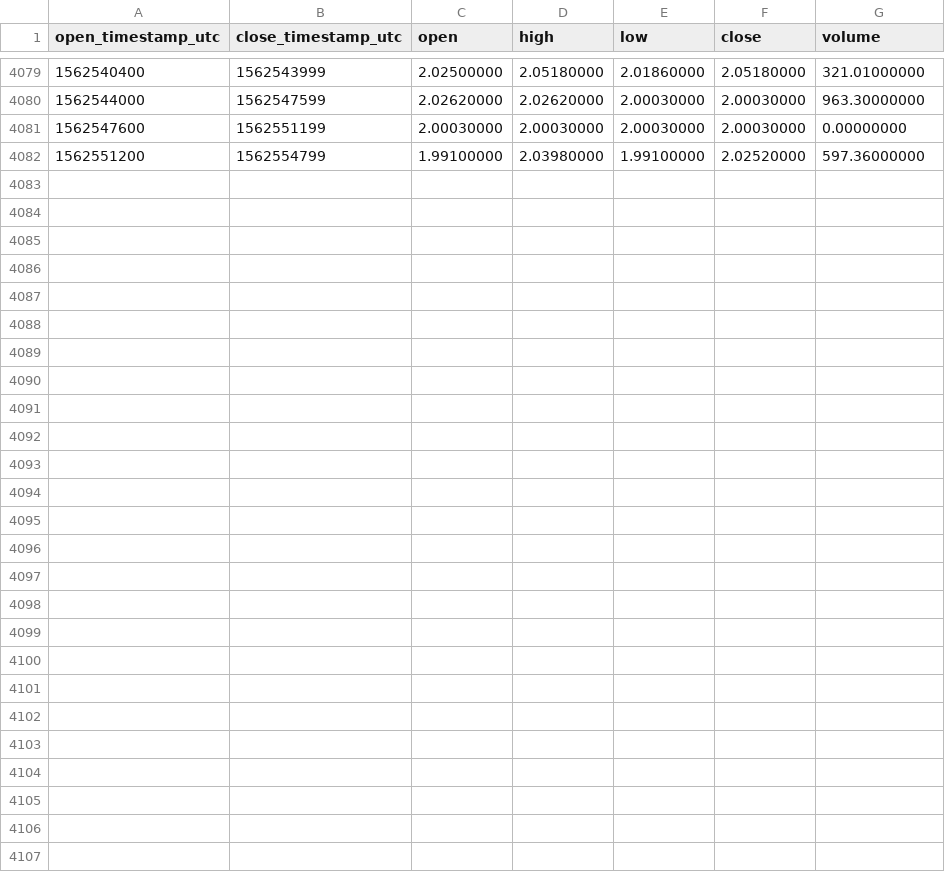
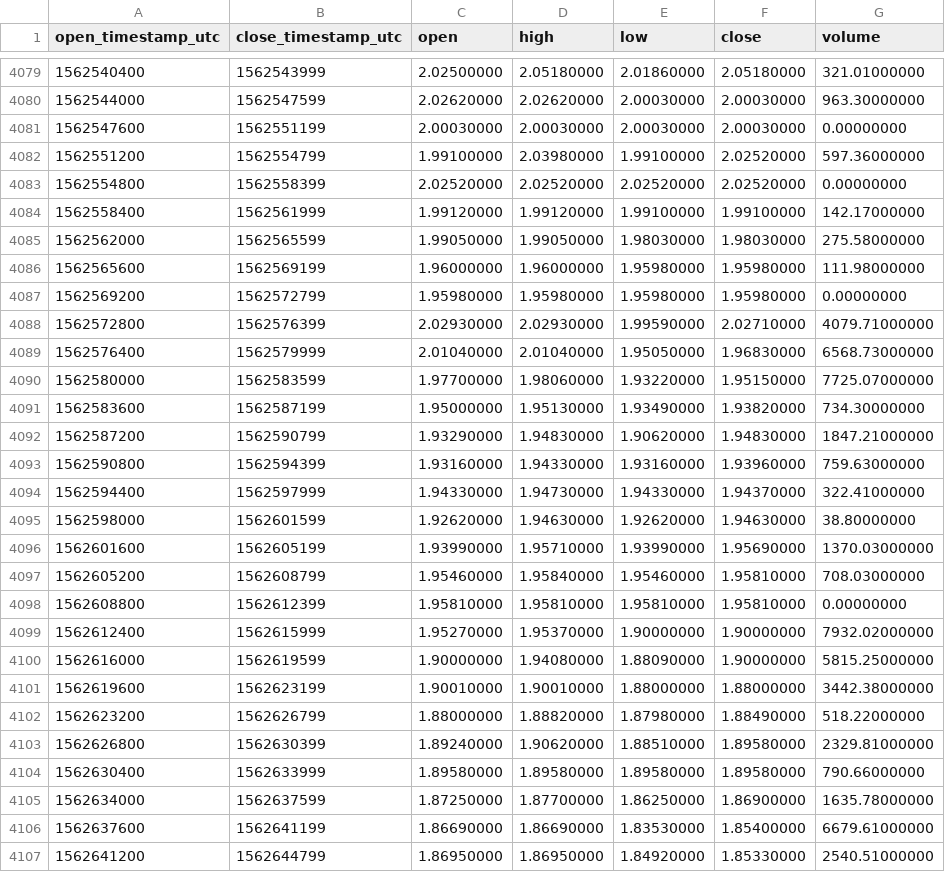
Before and after one commit to cryptobigbro/binance-WAVESTUSD, a CSV file: binance-WAVESTUSD-1h.csv, drawn as a sheet; only a part is shown, gaps mark what is left out; the diff names each change by its address in the sheet, - before the commit and + after, or states it on an @@ line.

Commit message:
Update OHLCV data.

```diff
--- a/binance-WAVESTUSD-1h.csv
+++ b/binance-WAVESTUSD-1h.csv
+row 4083: 1562554800 | 1562558399 | 2.02520000 | 2.02520000 | 2.02520000 | 2.02520000 | 0.00000000
+row 4084: 1562558400 | 1562561999 | 1.99120000 | 1.99120000 | 1.99100000 | 1.99100000 | 142.17000000
+row 4085: 1562562000 | 1562565599 | 1.99050000 | 1.99050000 | 1.98030000 | 1.98030000 | 275.58000000
+row 4086: 1562565600 | 1562569199 | 1.96000000 | 1.96000000 | 1.95980000 | 1.95980000 | 111.98000000
+row 4087: 1562569200 | 1562572799 | 1.95980000 | 1.95980000 | 1.95980000 | 1.95980000 | 0.00000000
+row 4088: 1562572800 | 1562576399 | 2.02930000 | 2.02930000 | 1.99590000 | 2.02710000 | 4079.71000000
+row 4089: 1562576400 | 1562579999 | 2.01040000 | 2.01040000 | 1.95050000 | 1.96830000 | 6568.73000000
+row 4090: 1562580000 | 1562583599 | 1.97700000 | 1.98060000 | 1.93220000 | 1.95150000 | 7725.07000000
+row 4091: 1562583600 | 1562587199 | 1.95000000 | 1.95130000 | 1.93490000 | 1.93820000 | 734.30000000
+row 4092: 1562587200 | 1562590799 | 1.93290000 | 1.94830000 | 1.90620000 | 1.94830000 | 1847.21000000
+row 4093: 1562590800 | 1562594399 | 1.93160000 | 1.94330000 | 1.93160000 | 1.93960000 | 759.63000000
+row 4094: 1562594400 | 1562597999 | 1.94330000 | 1.94730000 | 1.94330000 | 1.94370000 | 322.41000000
+row 4095: 1562598000 | 1562601599 | 1.92620000 | 1.94630000 | 1.92620000 | 1.94630000 | 38.80000000
+row 4096: 1562601600 | 1562605199 | 1.93990000 | 1.95710000 | 1.93990000 | 1.95690000 | 1370.03000000
+row 4097: 1562605200 | 1562608799 | 1.95460000 | 1.95840000 | 1.95460000 | 1.95810000 | 708.03000000
+row 4098: 1562608800 | 1562612399 | 1.95810000 | 1.95810000 | 1.95810000 | 1.95810000 | 0.00000000
+row 4099: 1562612400 | 1562615999 | 1.95270000 | 1.95370000 | 1.90000000 | 1.90000000 | 7932.02000000
+row 4100: 1562616000 | 1562619599 | 1.90000000 | 1.94080000 | 1.88090000 | 1.90000000 | 5815.25000000
+row 4101: 1562619600 | 1562623199 | 1.90010000 | 1.90010000 | 1.88000000 | 1.88000000 | 3442.38000000
+row 4102: 1562623200 | 1562626799 | 1.88000000 | 1.88820000 | 1.87980000 | 1.88490000 | 518.22000000
+row 4103: 1562626800 | 1562630399 | 1.89240000 | 1.90620000 | 1.88510000 | 1.89580000 | 2329.81000000
+row 4104: 1562630400 | 1562633999 | 1.89580000 | 1.89580000 | 1.89580000 | 1.89580000 | 790.66000000
+row 4105: 1562634000 | 1562637599 | 1.87250000 | 1.87700000 | 1.86250000 | 1.86900000 | 1635.78000000
+row 4106: 1562637600 | 1562641199 | 1.86690000 | 1.86690000 | 1.83530000 | 1.85400000 | 6679.61000000
+row 4107: 1562641200 | 1562644799 | 1.86950000 | 1.86950000 | 1.84920000 | 1.85330000 | 2540.51000000
```
Also changed, not shown: binance-WAVESTUSD-1d.csv.
